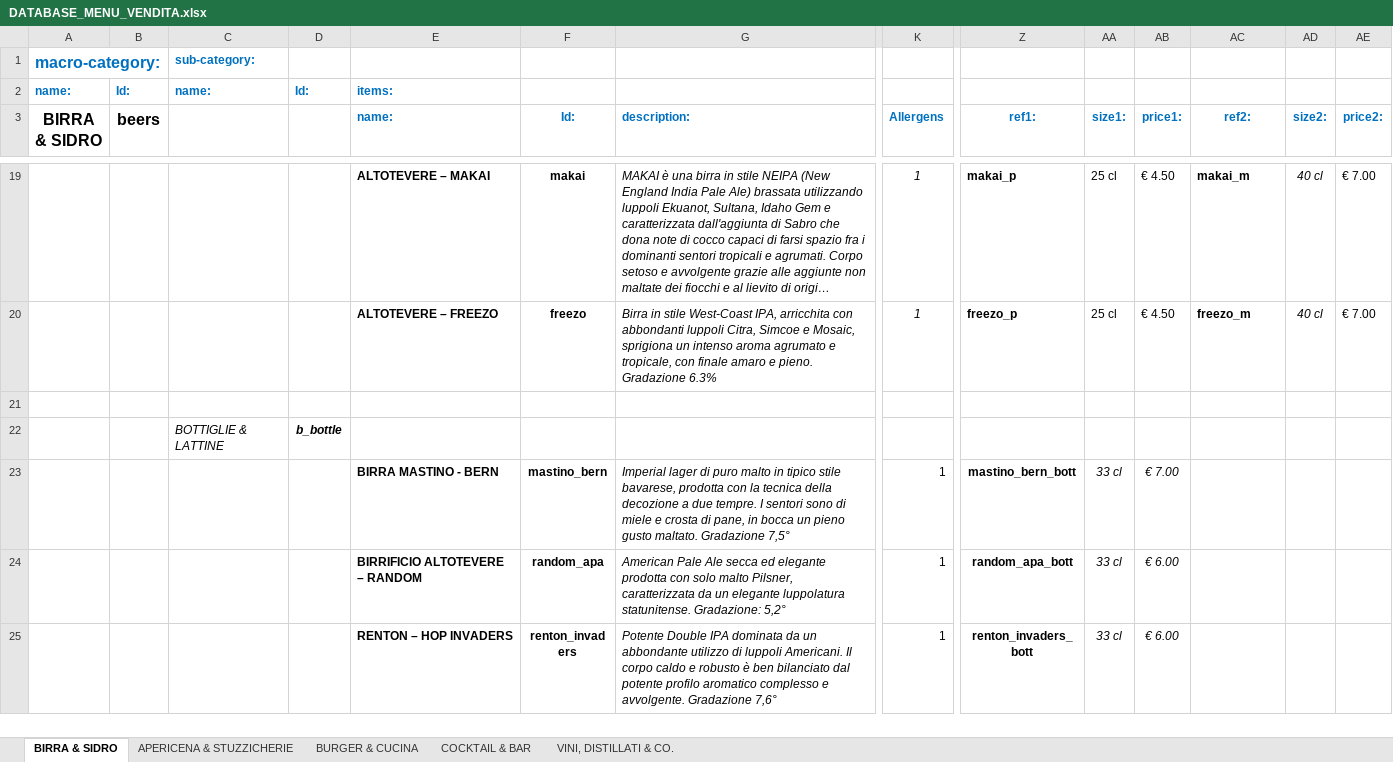
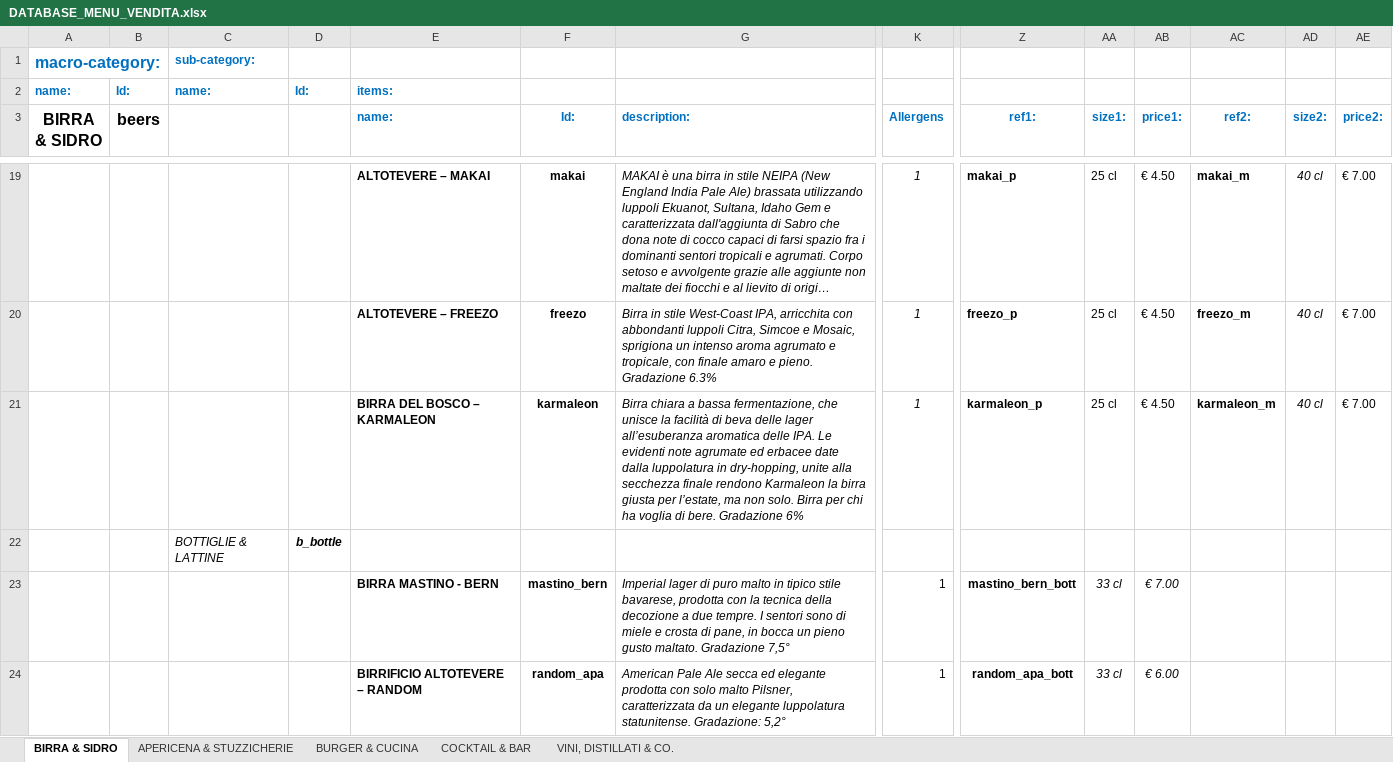
Before and after one commit to jb-pub/menu, an Excel workbook: excel/DATABASE_MENU_VENDITA.xlsx, sheet BIRRA & SIDRO, drawn as a sheet; only a part is shown, gaps mark what is left out; the shorter side is filled out with more unchanged rows; long unchanged cells end in …; values as stored, in another font and other column widths than the file's, no borders; rows hold the shown columns only; the diff names each change by its address in the sheet, - before the commit and + after, or states it on an @@ line.

Commit message:
Menu update via menuPublish script

```diff
--- a/excel/DATABASE_MENU_VENDITA.xlsx (sheet BIRRA & SIDRO)
+++ b/excel/DATABASE_MENU_VENDITA.xlsx (sheet BIRRA & SIDRO)
-row 21: (empty)
+row 21:  |  |  |  | BIRRA DEL BOSCO – KARMALEON | karmaleon | Birra chiara a bassa fermentazione, che unisce la facilità di beva delle lager all’esuberanza aromatica delle IPA. Le evidenti note agrumate ed erbacee date dalla luppolatura in dry-hopping, unite alla secchezza finale rendono Karmaleon la birra giusta per l’estate, ma non solo. Birra per chi ha voglia di bere. Gradazione 6% | 1 | karmaleon_p | 25 cl | € 4.50 | karmaleon_m | 40 cl | € 7.00
```
